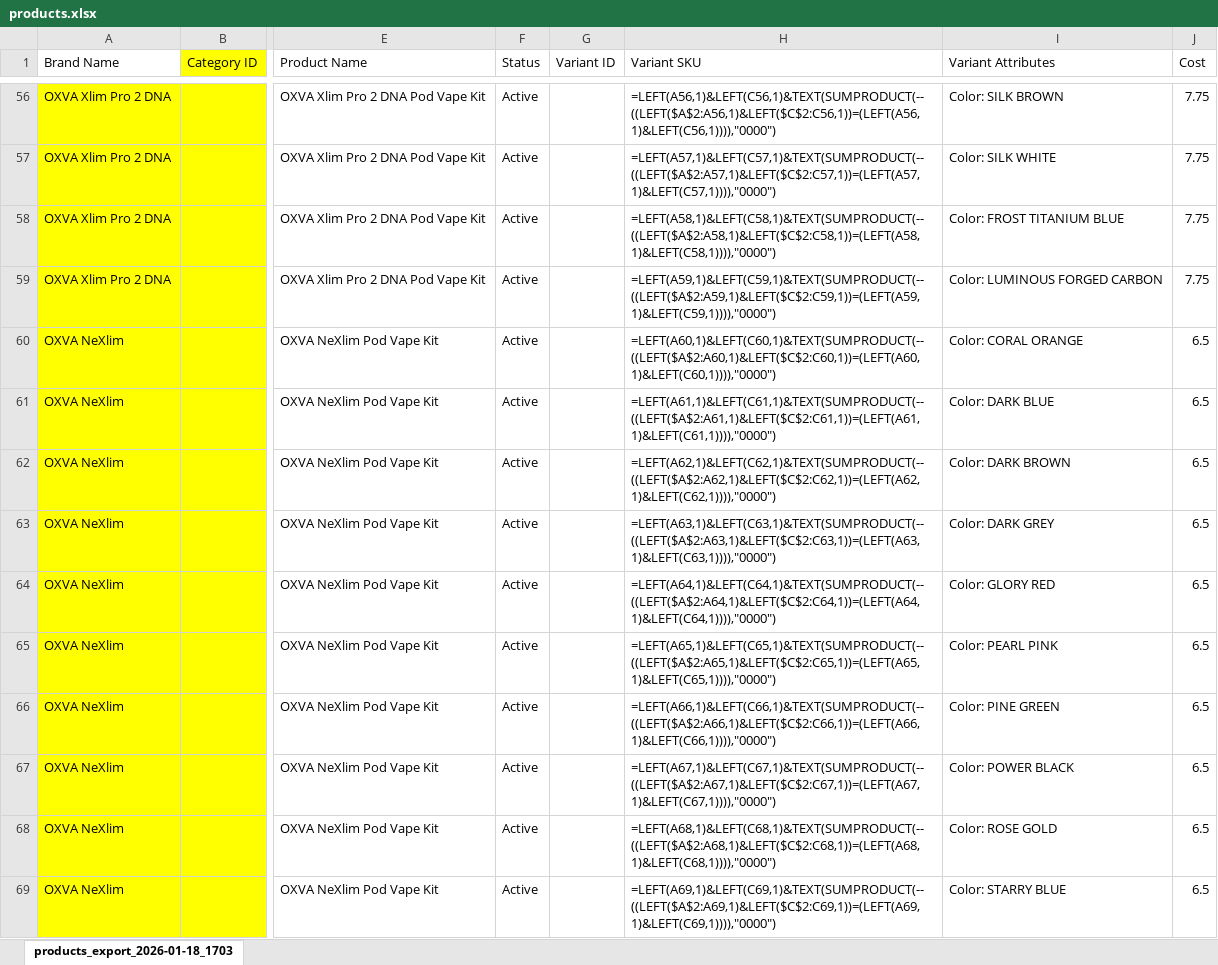
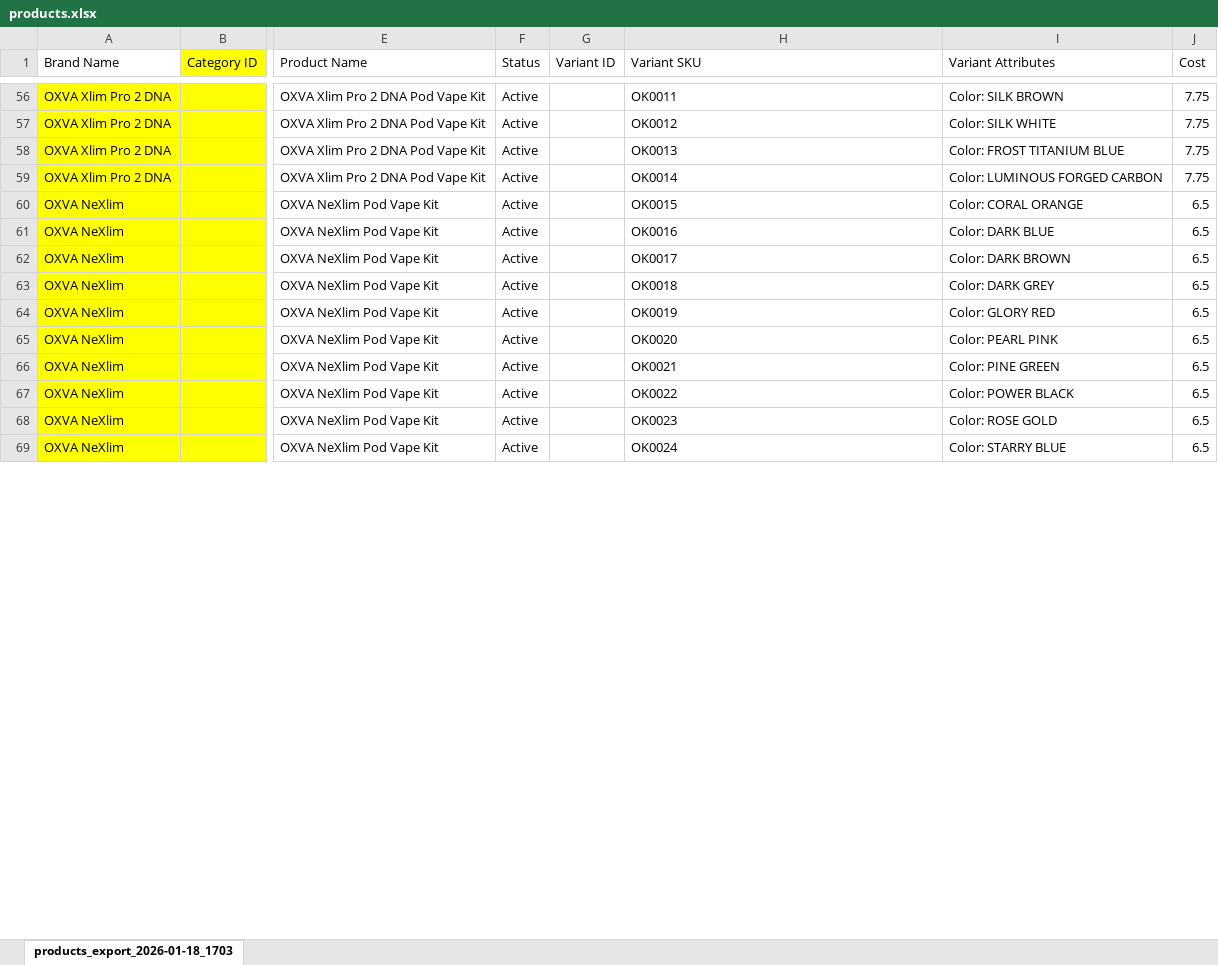
Before and after one commit to At-Code-Crafter/CATVARA, an Excel workbook: public_html/products.xlsx, sheet products_export_2026-01-18_1703, drawn as a sheet; only a part is shown, gaps mark what is left out; values as stored, in another font and other column widths than the file's, no borders; formulas are shown in place of their values; the diff covers the shown part only; the diff names each change by its address in the sheet, - before the commit and + after, or states it on an @@ line.

```diff
--- a/public_html/products.xlsx (sheet products_export_2026-01-18_1703)
+++ b/public_html/products.xlsx (sheet products_export_2026-01-18_1703)
-H56 (Variant SKU): =LEFT(A56,1)&LEFT(C56,1)&TEXT(SUMPRODUCT(--((LEFT($A$2:A56,1)&LEFT($C$2:C56,1))=(LEFT(A56,1)&LEFT(C56,1)))),"0000")
+H56 (Variant SKU): OK0011
-H57 (Variant SKU): =LEFT(A57,1)&LEFT(C57,1)&TEXT(SUMPRODUCT(--((LEFT($A$2:A57,1)&LEFT($C$2:C57,1))=(LEFT(A57,1)&LEFT(C57,1)))),"0000")
+H57 (Variant SKU): OK0012
-H58 (Variant SKU): =LEFT(A58,1)&LEFT(C58,1)&TEXT(SUMPRODUCT(--((LEFT($A$2:A58,1)&LEFT($C$2:C58,1))=(LEFT(A58,1)&LEFT(C58,1)))),"0000")
+H58 (Variant SKU): OK0013
-H59 (Variant SKU): =LEFT(A59,1)&LEFT(C59,1)&TEXT(SUMPRODUCT(--((LEFT($A$2:A59,1)&LEFT($C$2:C59,1))=(LEFT(A59,1)&LEFT(C59,1)))),"0000")
+H59 (Variant SKU): OK0014
-H60 (Variant SKU): =LEFT(A60,1)&LEFT(C60,1)&TEXT(SUMPRODUCT(--((LEFT($A$2:A60,1)&LEFT($C$2:C60,1))=(LEFT(A60,1)&LEFT(C60,1)))),"0000")
+H60 (Variant SKU): OK0015
-H61 (Variant SKU): =LEFT(A61,1)&LEFT(C61,1)&TEXT(SUMPRODUCT(--((LEFT($A$2:A61,1)&LEFT($C$2:C61,1))=(LEFT(A61,1)&LEFT(C61,1)))),"0000")
+H61 (Variant SKU): OK0016
-H62 (Variant SKU): =LEFT(A62,1)&LEFT(C62,1)&TEXT(SUMPRODUCT(--((LEFT($A$2:A62,1)&LEFT($C$2:C62,1))=(LEFT(A62,1)&LEFT(C62,1)))),"0000")
+H62 (Variant SKU): OK0017
-H63 (Variant SKU): =LEFT(A63,1)&LEFT(C63,1)&TEXT(SUMPRODUCT(--((LEFT($A$2:A63,1)&LEFT($C$2:C63,1))=(LEFT(A63,1)&LEFT(C63,1)))),"0000")
+H63 (Variant SKU): OK0018
-H64 (Variant SKU): =LEFT(A64,1)&LEFT(C64,1)&TEXT(SUMPRODUCT(--((LEFT($A$2:A64,1)&LEFT($C$2:C64,1))=(LEFT(A64,1)&LEFT(C64,1)))),"0000")
+H64 (Variant SKU): OK0019
-H65 (Variant SKU): =LEFT(A65,1)&LEFT(C65,1)&TEXT(SUMPRODUCT(--((LEFT($A$2:A65,1)&LEFT($C$2:C65,1))=(LEFT(A65,1)&LEFT(C65,1)))),"0000")
+H65 (Variant SKU): OK0020
-H66 (Variant SKU): =LEFT(A66,1)&LEFT(C66,1)&TEXT(SUMPRODUCT(--((LEFT($A$2:A66,1)&LEFT($C$2:C66,1))=(LEFT(A66,1)&LEFT(C66,1)))),"0000")
+H66 (Variant SKU): OK0021
-H67 (Variant SKU): =LEFT(A67,1)&LEFT(C67,1)&TEXT(SUMPRODUCT(--((LEFT($A$2:A67,1)&LEFT($C$2:C67,1))=(LEFT(A67,1)&LEFT(C67,1)))),"0000")
+H67 (Variant SKU): OK0022
-H68 (Variant SKU): =LEFT(A68,1)&LEFT(C68,1)&TEXT(SUMPRODUCT(--((LEFT($A$2:A68,1)&LEFT($C$2:C68,1))=(LEFT(A68,1)&LEFT(C68,1)))),"0000")
+H68 (Variant SKU): OK0023
-H69 (Variant SKU): =LEFT(A69,1)&LEFT(C69,1)&TEXT(SUMPRODUCT(--((LEFT($A$2:A69,1)&LEFT($C$2:C69,1))=(LEFT(A69,1)&LEFT(C69,1)))),"0000")
+H69 (Variant SKU): OK0024
```
Also changed, not shown: 931 edited cells elsewhere in this sheet, 3 other files.
